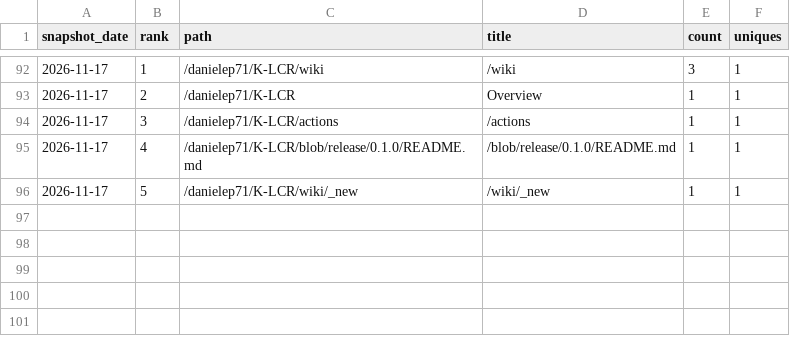
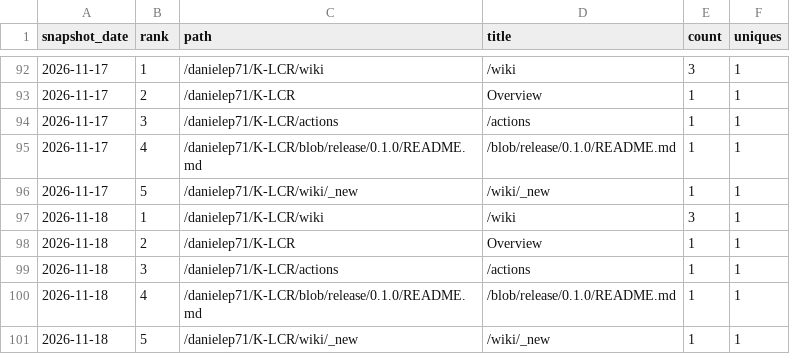
Before and after one commit to danielep71/K-LCR, a CSV file: data/paths.csv, drawn as a sheet; only a part is shown, gaps mark what is left out; the diff names each change by its address in the sheet, - before the commit and + after, or states it on an @@ line.

```diff
--- a/data/paths.csv
+++ b/data/paths.csv
+row 97: 2026-11-18 | 1 | /danielep71/K-LCR/wiki | /wiki | 3 | 1
+row 98: 2026-11-18 | 2 | /danielep71/K-LCR | Overview | 1 | 1
+row 99: 2026-11-18 | 3 | /danielep71/K-LCR/actions | /actions | 1 | 1
+row 100: 2026-11-18 | 4 | /danielep71/K-LCR/blob/release/0.1.0/README.md | /blob/release/0.1.0/README.md | 1 | 1
+row 101: 2026-11-18 | 5 | /danielep71/K-LCR/wiki/_new | /wiki/_new | 1 | 1
```
Also changed, not shown: data/daily.csv, data/referrers.csv, 1 other file.
